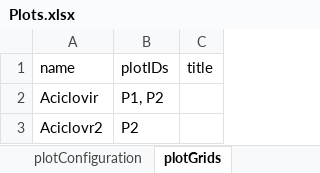
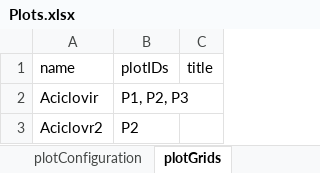
Before and after one commit to esqLABS/esqlabsR, an Excel workbook: inst/extdata/examples/TestProject/Parameters/Plots.xlsx, sheet plotGrids, drawn as a sheet; values as stored, in another font and other column widths than the file's, no borders; the diff names each change by its address in the sheet, - before the commit and + after, or states it on an @@ line.

```diff
--- a/inst/extdata/examples/TestProject/Parameters/Plots.xlsx (sheet plotGrids)
+++ b/inst/extdata/examples/TestProject/Parameters/Plots.xlsx (sheet plotGrids)
-B2 (plotIDs): P1, P2
+B2 (plotIDs): P1, P2, P3
```
Also changed, not shown: sheet plotConfiguration, 2 other files.
